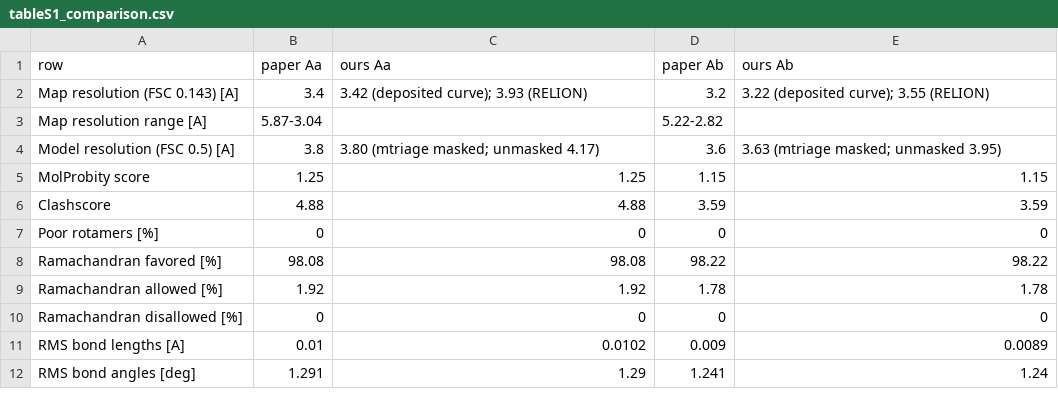
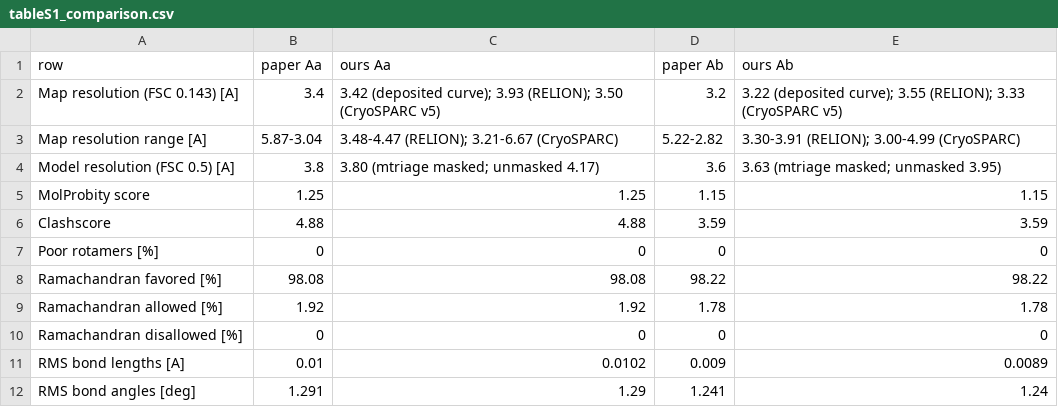
Before and after one commit to extremefattypunch/DNA-springs-project-2026-27, a CSV file: cryoEM/pp2a_day2025_reproduction/results/tableS1_comparison.csv, drawn as a sheet.

```diff
--- a/cryoEM/pp2a_day2025_reproduction/results/tableS1_comparison.csv
+++ b/cryoEM/pp2a_day2025_reproduction/results/tableS1_comparison.csv
@@ -1,4 +1,4 @@
 row,paper Aa,ours Aa,paper Ab,ours Ab
-Map resolution (FSC 0.143) [A],3.4,3.42 (deposited curve); 3.93 (RELION),3.2,3.22 (deposited curve); 3.55 (RELION)
-Map resolution range [A],5.87-3.04,,5.22-2.82,
+Map resolution (FSC 0.143) [A],3.4,3.42 (deposited curve); 3.93 (RELION); 3.50 (CryoSPARC v5),3.2,3.22 (deposited curve); 3.55 (RELION); 3.33 (CryoSPARC v5)
+Map resolution range [A],5.87-3.04,3.48-4.47 (RELION); 3.21-6.67 (CryoSPARC),5.22-2.82,3.30-3.91 (RELION); 3.00-4.99 (CryoSPARC)
 Model resolution (FSC 0.5) [A],3.8,3.80 (mtriage masked; unmasked 4.17),3.6,3.63 (mtriage masked; unmasked 3.95)
```
Also changed, not shown: cryoEM/pp2a_day2025_reproduction/results/em_metrics.csv, 21 other files.
